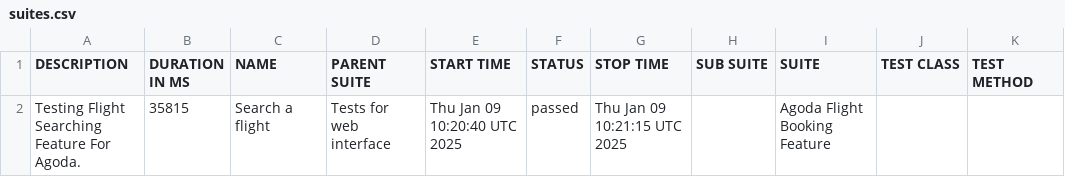
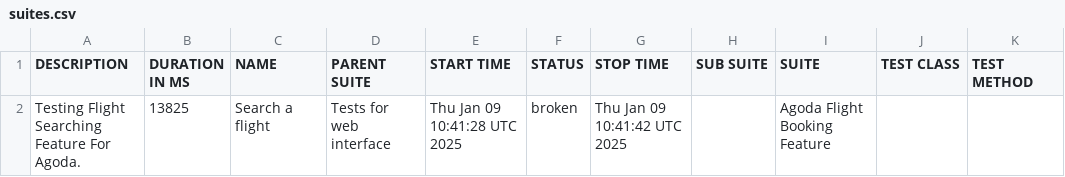
Before and after one commit to usama-arbisoft1/agoda-reports, a CSV file: data/suites.csv, drawn as a sheet.

```diff
--- a/data/suites.csv
+++ b/data/suites.csv
@@ -1,2 +1,2 @@
 "DESCRIPTION","DURATION IN MS","NAME","PARENT SUITE","START TIME","STATUS","STOP TIME","SUB SUITE","SUITE","TEST CLASS","TEST METHOD"
-"Testing Flight Searching Feature For Agoda.","35815","Search a flight","Tests for web interface","Thu Jan 09 10:20:40 UTC 2025","passed","Thu Jan 09 10:21:15 UTC 2025","","Agoda Flight Booking Feature","",""
+"Testing Flight Searching Feature For Agoda.","13825","Search a flight","Tests for web interface","Thu Jan 09 10:41:28 UTC 2025","broken","Thu Jan 09 10:41:42 UTC 2025","","Agoda Flight Booking Feature","",""
```
Also changed, not shown: 47 other files.
